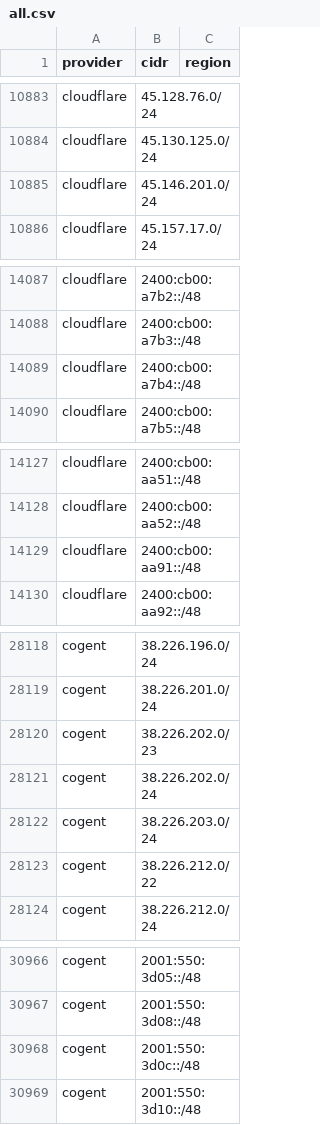
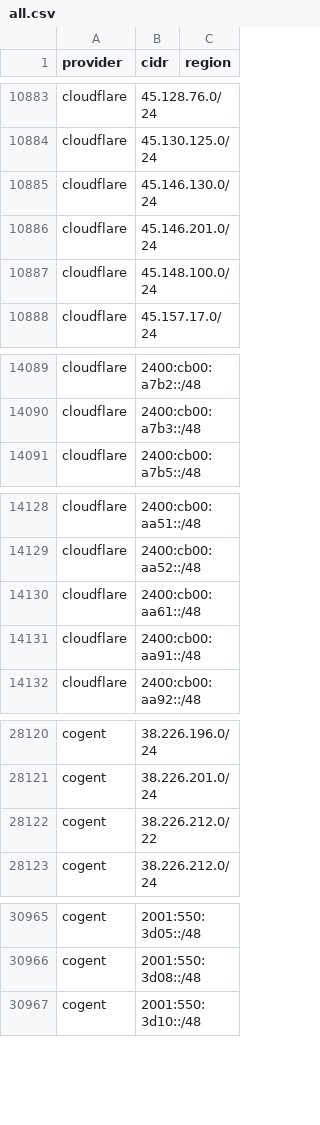
Before and after one commit to prettyleaf/cdn, a CSV file: all/all.csv, drawn as a sheet; only a part is shown, gaps mark what is left out; removed rows and columns are numbered as before the commit, all else as after; the diff covers the shown part only; the diff names each change by its address in the sheet, - before the commit and + after, or states it on an @@ line.

```diff
--- a/all/all.csv
+++ b/all/all.csv
+row 10885: cloudflare | 45.146.130.0/24
+row 10887: cloudflare | 45.148.100.0/24
-row 14089: cloudflare | 2400:cb00:a7b4::/48
+row 14130: cloudflare | 2400:cb00:aa61::/48
-row 28120: cogent | 38.226.202.0/23
-row 28121: cogent | 38.226.202.0/24
-row 28122: cogent | 38.226.203.0/24
-row 30968: cogent | 2001:550:3d0c::/48
```
Also changed, not shown: 1 removed row elsewhere in this file, 4 other files.
